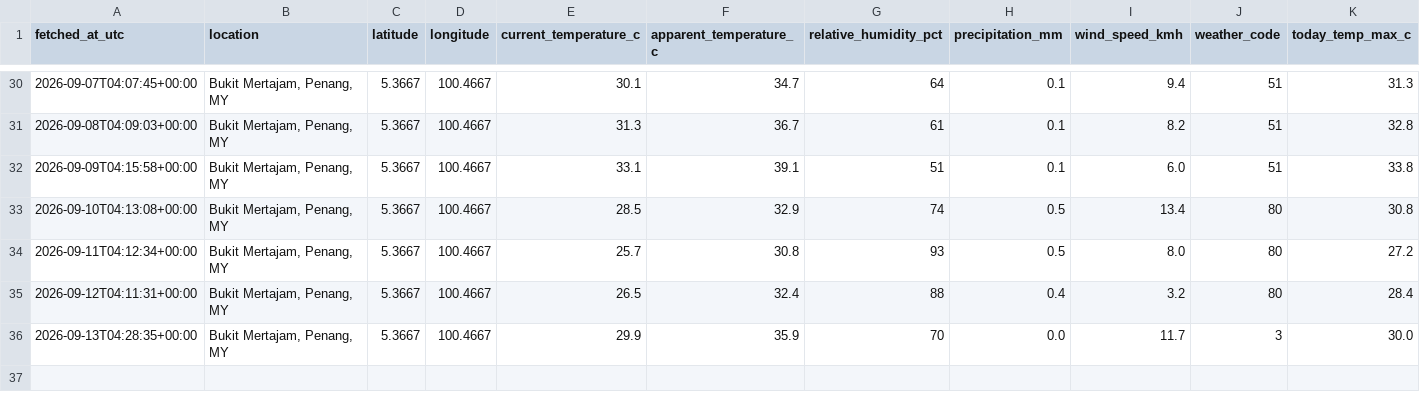
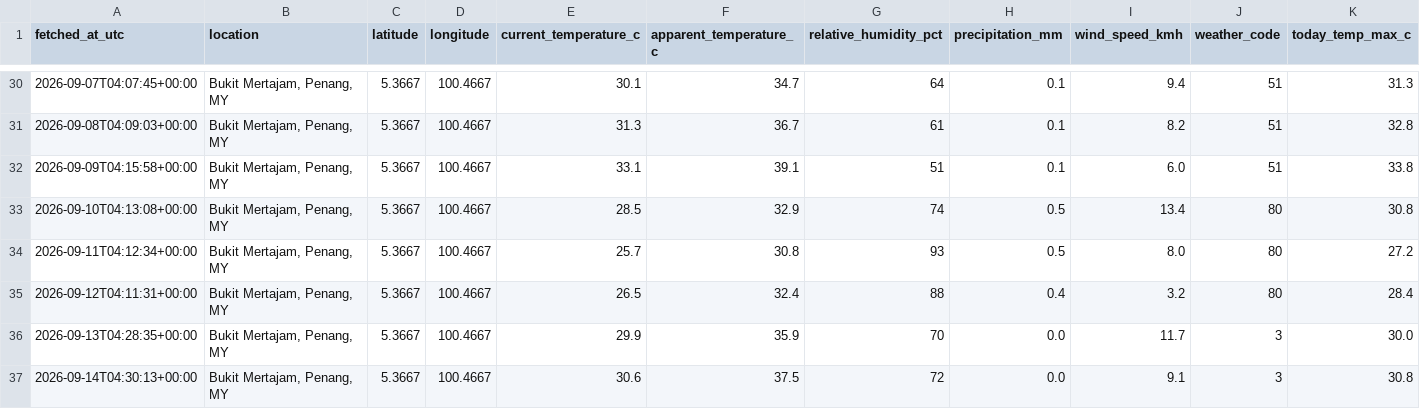
Before and after one commit to voonwl22-afk/weather-tracker, a CSV file: data/weather_history.csv, drawn as a sheet; only a part is shown, gaps mark what is left out; rows hold the shown columns only; the diff names each change by its address in the sheet, - before the commit and + after, or states it on an @@ line.

```diff
--- a/data/weather_history.csv
+++ b/data/weather_history.csv
+row 37: 2026-09-14T04:30:13+00:00 | Bukit Mertajam, Penang, MY | 5.3667 | 100.4667 | 30.6 | 37.5 | 72 | 0.0 | 9.1 | 3 | 30.8
```
